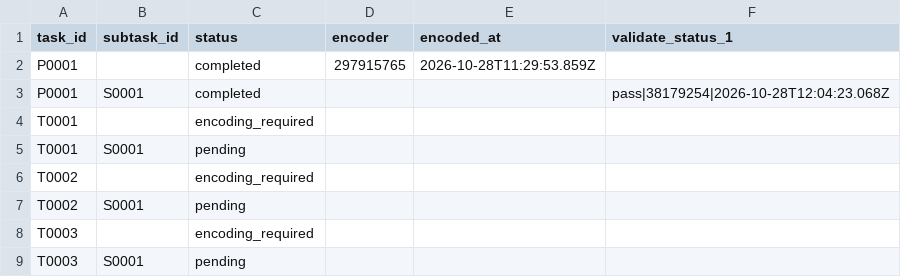
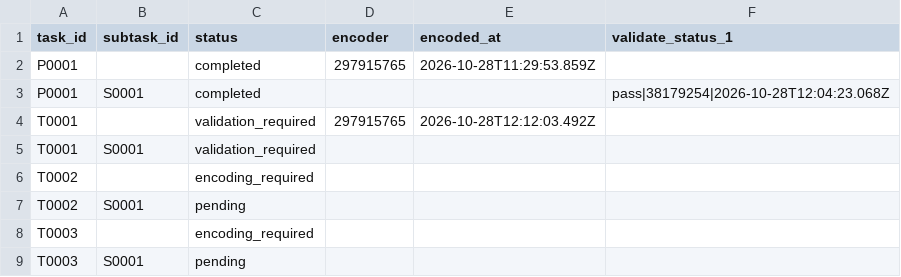
Before and after one commit to ohwjd/20261028-2-fledermaus-again, a CSV file: tracking/state.csv, drawn as a sheet.

```diff
--- a/tracking/state.csv
+++ b/tracking/state.csv
@@ -3,4 +3,4 @@ P0001,,completed,297915765,2026-10-28T11:29:53.859Z,
 P0001,S0001,completed,,,pass|38179254|2026-10-28T12:04:23.068Z
-T0001,,encoding_required,,,
-T0001,S0001,pending,,,
+T0001,,validation_required,297915765,2026-10-28T12:12:03.492Z,
+T0001,S0001,validation_required,,,
 T0002,,encoding_required,,,
```
Also changed, not shown: tracking/history.csv, 2 other files.
